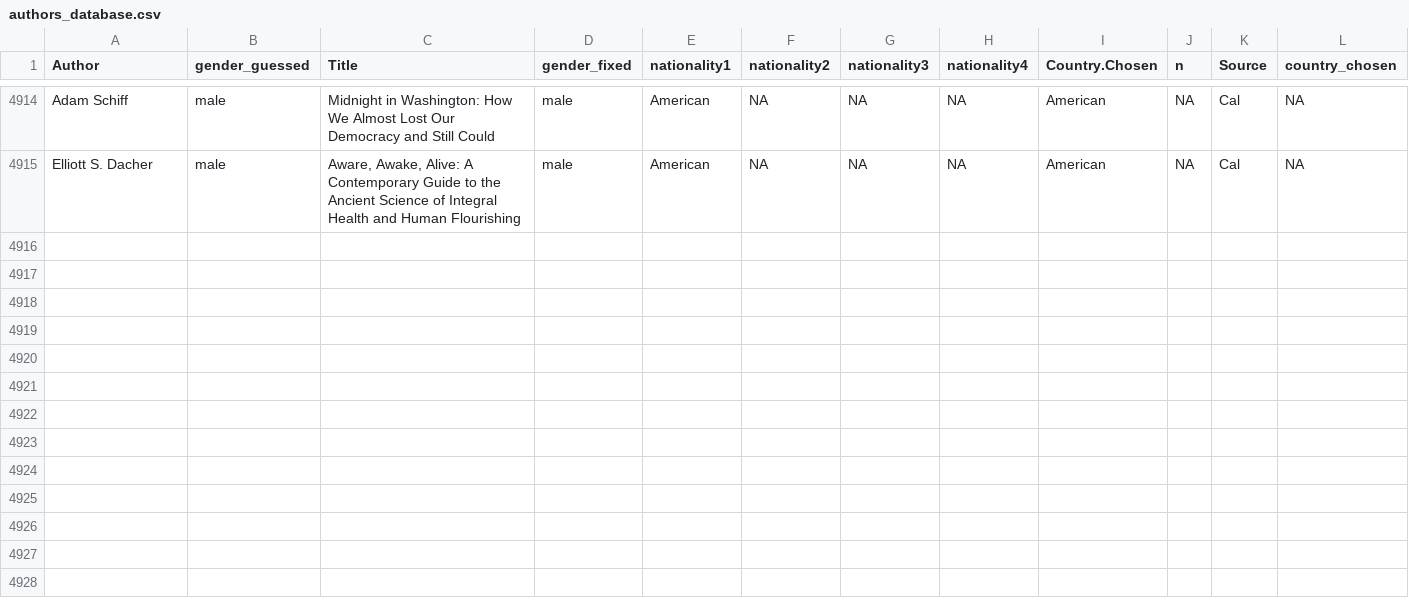
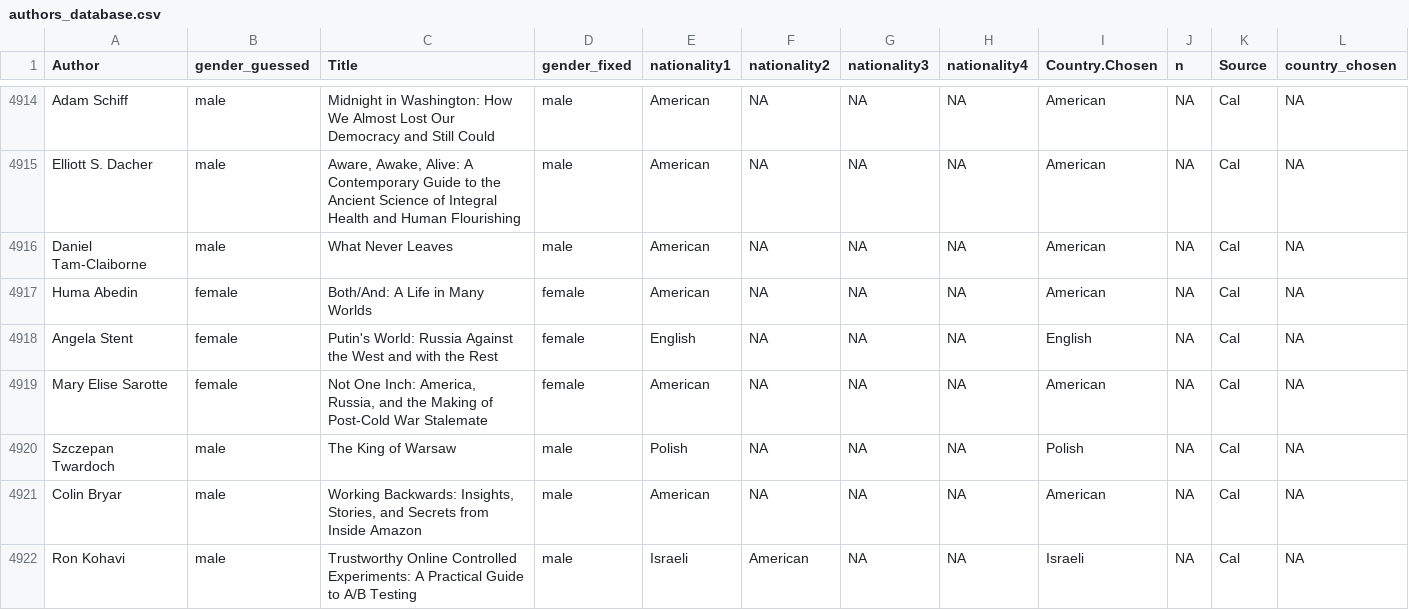
Before and after one commit to cal65/Reading-History, a CSV file: Books/authors_database.csv, drawn as a sheet; only a part is shown, gaps mark what is left out.

Commit message:
fix: several big fixes
Fixed a bug where getting no nationalities returned on an authors set would result in
no column called Nationality1 being generated.
Made the date parsing better.

```diff
--- a/Books/authors_database.csv
+++ b/Books/authors_database.csv
@@ -4915 +4915,8 @@ Adam Schiff,male,Midnight in Washington: How We Almost Lost Our Democracy and St
 Elliott S. Dacher,male,"Aware, Awake, Alive: A Contemporary Guide to the Ancient Science of Integral Health and Human Flourishing",male,American,NA,NA,NA,American,NA,Cal,NA
+Daniel Tam-Claiborne,male,What Never Leaves,male,American,NA,NA,NA,American,NA,Cal,NA
+Huma Abedin,female,Both/And: A Life in Many Worlds,female,American,NA,NA,NA,American,NA,Cal,NA
+Angela Stent,female,Putin's World: Russia Against the West and with the Rest,female,English,NA,NA,NA,English,NA,Cal,NA
+Mary Elise Sarotte,female,"      Not One Inch: America, Russia, and the Making of Post-Cold War Stalemate",female,American,NA,NA,NA,American,NA,Cal,NA
+Szczepan Twardoch,male,The King of Warsaw,male,Polish,NA,NA,NA,Polish,NA,Cal,NA
+Colin Bryar,male,"      Working Backwards: Insights, Stories, and Secrets from Inside Amazon",male,American,NA,NA,NA,American,NA,Cal,NA
+Ron Kohavi,male,Trustworthy Online Controlled Experiments: A Practical Guide to A/B Testing,male,Israeli,American,NA,NA,Israeli,NA,Cal,NA
```
Also changed, not shown: 3 other files.
